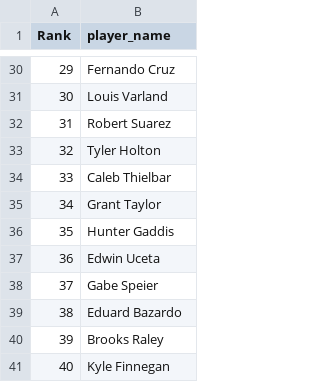
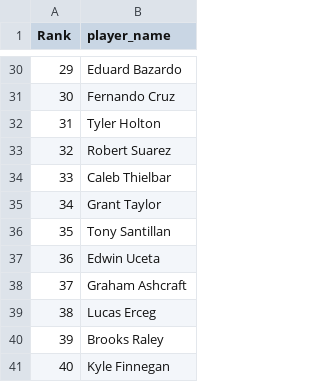
Before and after one commit to BenHeath0/fantasy-baseball-scripts, a TSV file: player_evaluation/input_data/closermonkey_holds.tsv, drawn as a sheet; only a part is shown, gaps mark what is left out; the diff covers the shown part only.

```diff
--- a/player_evaluation/input_data/closermonkey_holds.tsv
+++ b/player_evaluation/input_data/closermonkey_holds.tsv
@@ -30,11 +30,11 @@ Rank	player_name
-29	Fernando Cruz
-30	Louis Varland
-31	Robert Suarez
-32	Tyler Holton
+29	Eduard Bazardo
+30	Fernando Cruz
+31	Tyler Holton
+32	Robert Suarez
 33	Caleb Thielbar
 34	Grant Taylor
-35	Hunter Gaddis
+35	Tony Santillan
 36	Edwin Uceta
-37	Gabe Speier
-38	Eduard Bazardo
+37	Graham Ashcraft
+38	Lucas Erceg
 39	Brooks Raley
```
Also changed, not shown: 23 edited cells elsewhere in this file, player_evaluation/input_data/closermonkey.tsv, player_evaluation/input_data/closermonkey_solds.tsv.
